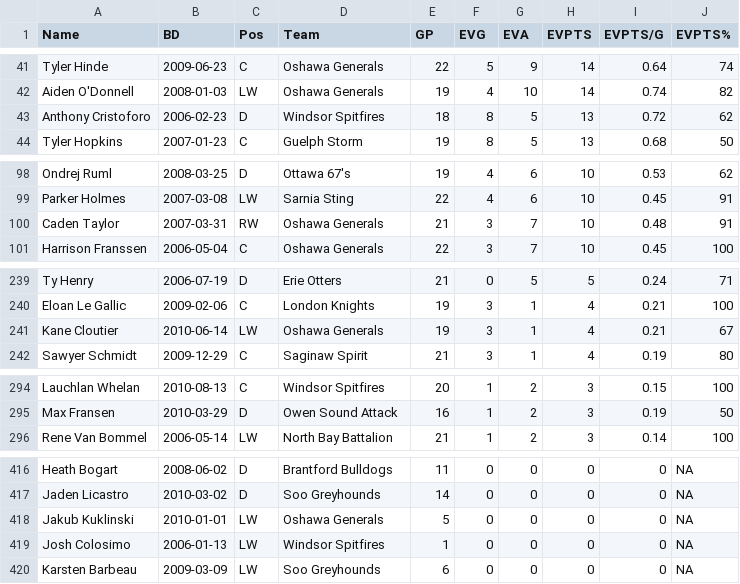
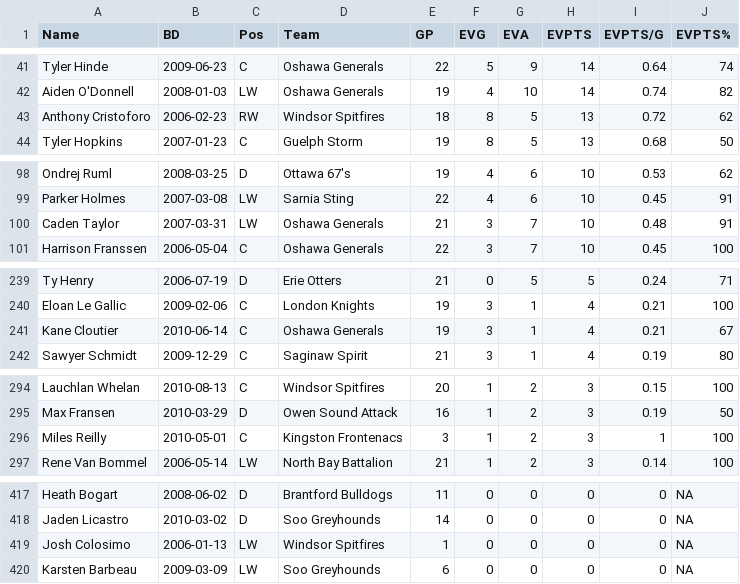
Before and after one commit to NoahCornish/OHLDataHub, a CSV file: data/current/ev.csv, drawn as a sheet; only a part is shown, gaps mark what is left out.

```diff
--- a/data/current/ev.csv
+++ b/data/current/ev.csv
@@ -42,3 +42,3 @@
 "Aiden O'Donnell",2008-01-03,"LW","Oshawa Generals",19,4,10,14,0.74,82
-"Anthony Cristoforo",2006-02-23,"D","Windsor Spitfires",18,8,5,13,0.72,62
+"Anthony Cristoforo",2006-02-23,"RW","Windsor Spitfires",18,8,5,13,0.72,62
 "Tyler Hopkins",2007-01-23,"C","Guelph Storm",19,8,5,13,0.68,50
@@ -99,3 +99,3 @@
 "Parker Holmes",2007-03-08,"LW","Sarnia Sting",22,4,6,10,0.45,91
-"Caden Taylor",2007-03-31,"RW","Oshawa Generals",21,3,7,10,0.48,91
+"Caden Taylor",2007-03-31,"LW","Oshawa Generals",21,3,7,10,0.48,91
 "Harrison Franssen",2006-05-04,"C","Oshawa Generals",22,3,7,10,0.45,100
@@ -240,3 +240,3 @@
 "Eloan Le Gallic",2009-02-06,"C","London Knights",19,3,1,4,0.21,100
-"Kane Cloutier",2010-06-14,"LW","Oshawa Generals",19,3,1,4,0.21,67
+"Kane Cloutier",2010-06-14,"C","Oshawa Generals",19,3,1,4,0.21,67
 "Sawyer Schmidt",2009-12-29,"C","Saginaw Spirit",21,3,1,4,0.19,80
@@ -295,2 +295,3 @@
 "Max Fransen",2010-03-29,"D","Owen Sound Attack",16,1,2,3,0.19,50
+"Miles Reilly",2010-05-01,"C","Kingston Frontenacs",3,1,2,3,1,100
 "Rene Van Bommel",2006-05-14,"LW","North Bay Battalion",21,1,2,3,0.14,100
@@ -417,3 +418,2 @@
 "Jaden Licastro",2010-03-02,"D","Soo Greyhounds",14,0,0,0,0,NA
-"Jakub Kuklinski",2010-01-01,"LW","Oshawa Generals",5,0,0,0,0,NA
 "Josh Colosimo",2006-01-13,"LW","Windsor Spitfires",1,0,0,0,0,NA
```
Also changed, not shown: data/current/rookies.csv, data/current/sh.csv, 2 other files.
